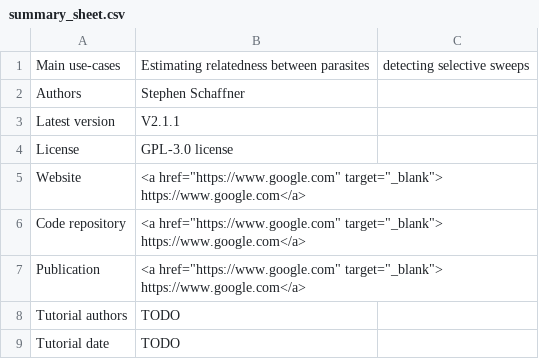
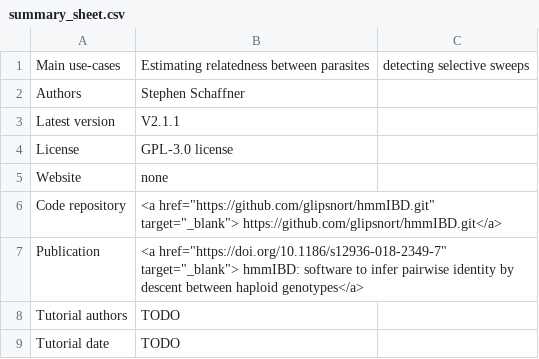
Before and after one commit to mrc-ide/PGEforge, a CSV file: tutorials/hmmIBD/summary_sheet.csv, drawn as a sheet; the diff names each change by its address in the sheet, - before the commit and + after, or states it on an @@ line.

Commit message:
Update summary_sheet.csv

```diff
--- a/tutorials/hmmIBD/summary_sheet.csv
+++ b/tutorials/hmmIBD/summary_sheet.csv
-B5: <a href="https://www.google.com" target="_blank"> https://www.google.com</a>
+B5: none
-B6: <a href="https://www.google.com" target="_blank"> https://www.google.com</a>
+B6: <a href="https://github.com/glipsnort/hmmIBD.git" target="_blank"> https://github.com/glipsnort/hmmIBD.git</a>
-B7: <a href="https://www.google.com" target="_blank"> https://www.google.com</a>
+B7: <a href="https://doi.org/10.1186/s12936-018-2349-7" target="_blank"> hmmIBD: software to infer pairwise identity by descent between haploid genotypes</a>
```
